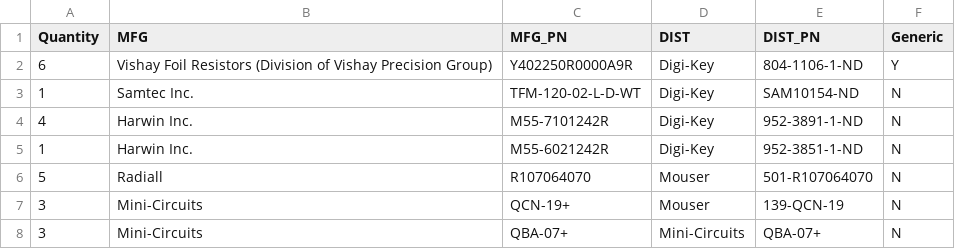
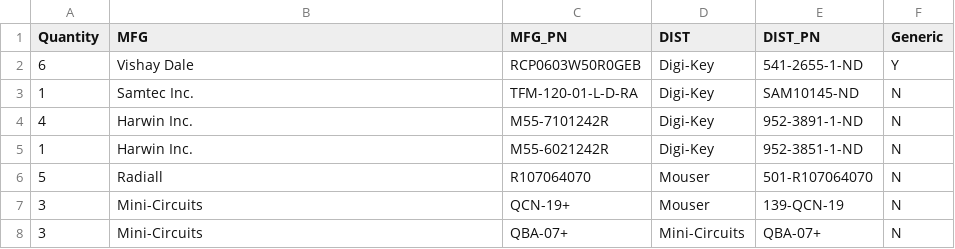
Before and after one commit to oresat/oresat-antenna, a CSV file: EAGLE/BOM.csv, drawn as a sheet.

Commit message:
bom update

```diff
--- a/EAGLE/BOM.csv
+++ b/EAGLE/BOM.csv
@@ -1,4 +1,4 @@
 Quantity,MFG,MFG_PN,DIST,DIST_PN,Generic
-6,Vishay Foil Resistors (Division of Vishay Precision Group),Y402250R0000A9R,Digi-Key,804-1106-1-ND,Y
-1,Samtec Inc.,TFM-120-02-L-D-WT,Digi-Key,SAM10154-ND,N
+6,Vishay Dale,RCP0603W50R0GEB,Digi-Key,541-2655-1-ND,Y
+1,Samtec Inc.,TFM-120-01-L-D-RA,Digi-Key,SAM10145-ND,N
 4,Harwin Inc.,M55-7101242R,Digi-Key,952-3891-1-ND,N
```
